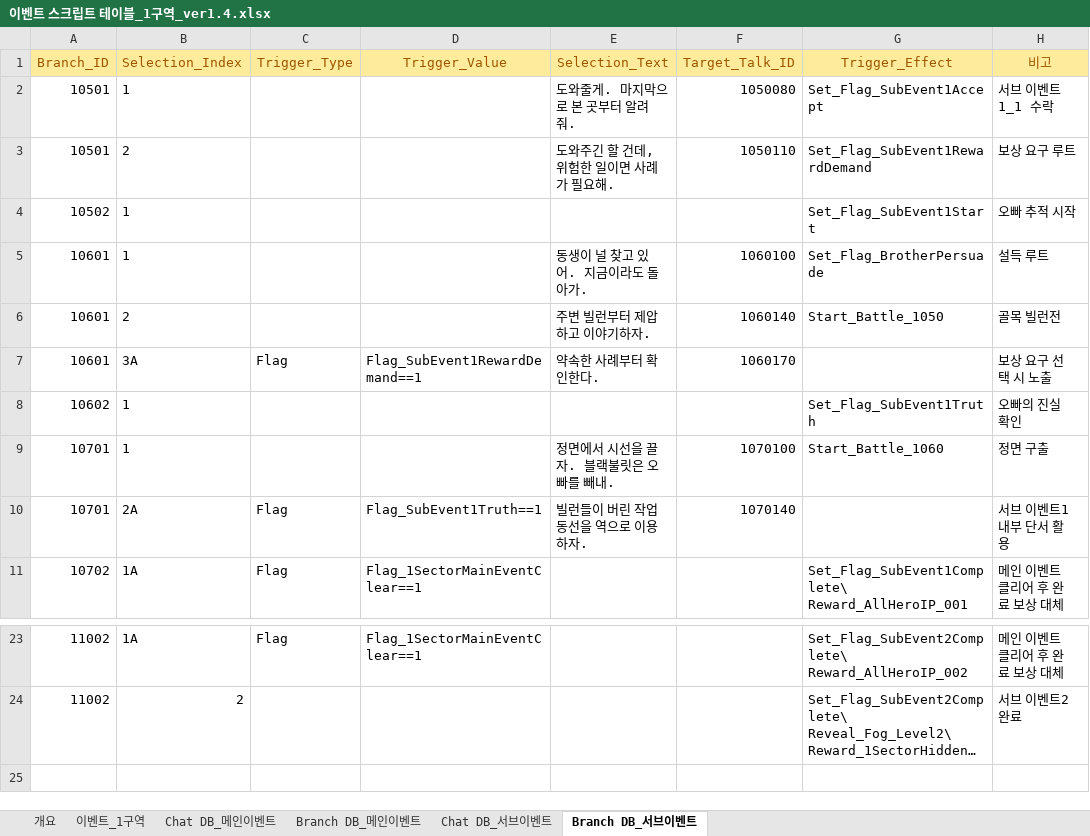
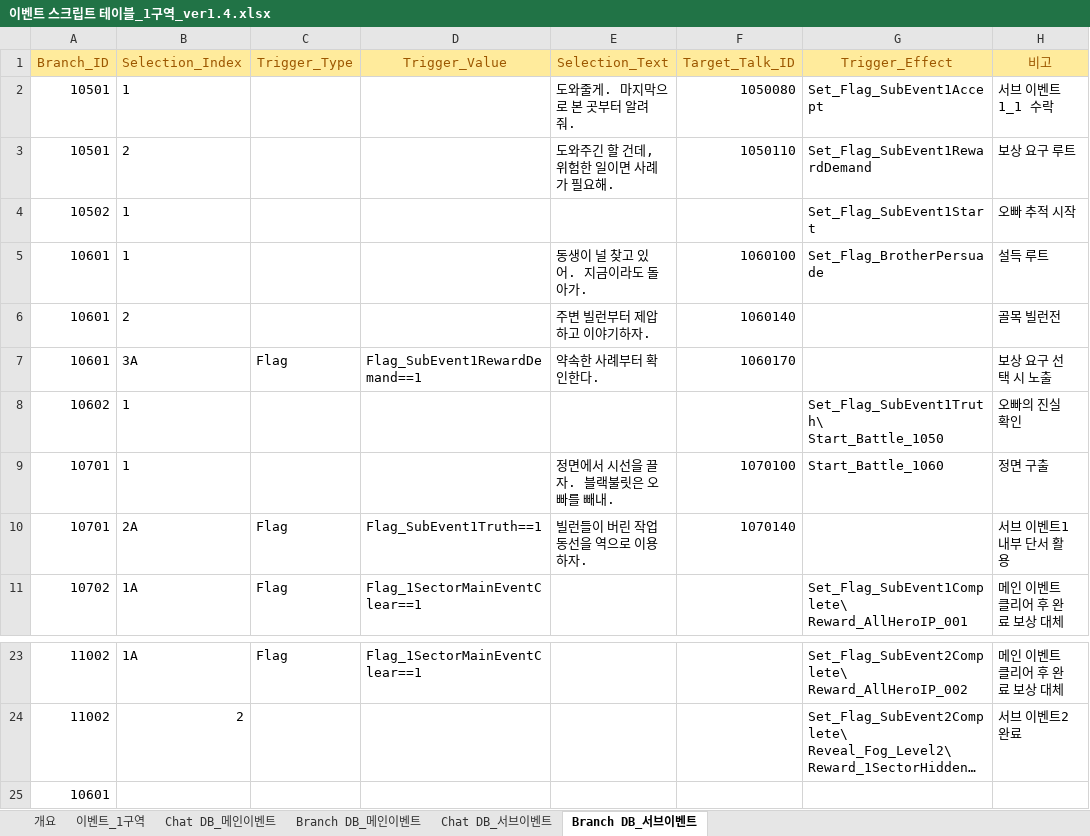
Before and after one commit to TeamNorthernSky/HeroInfluence, an Excel workbook: Assets/_ProtoType_Merge/ASB/Data/Excel/이벤트 스크립트 테이블_1구역_ver1.4.xlsx, sheet Branch DB_서브이벤트, drawn as a sheet; only a part is shown, gaps mark what is left out; long unchanged cells end in …; values as stored, in another font and other column widths than the file's, no borders; ↵ is a line break in a cell; the diff names each change by its address in the sheet, - before the commit and + after, or states it on an @@ line.

```diff
--- a/Assets/_ProtoType_Merge/ASB/Data/Excel/이벤트 스크립트 테이블_1구역_ver1.4.xlsx (sheet Branch DB_서브이벤트)
+++ b/Assets/_ProtoType_Merge/ASB/Data/Excel/이벤트 스크립트 테이블_1구역_ver1.4.xlsx (sheet Branch DB_서브이벤트)
-G6 (Trigger_Effect): Start_Battle_1050
+G6 (Trigger_Effect): (empty)
-G8 (Trigger_Effect): Set_Flag_SubEvent1Truth
+G8 (Trigger_Effect): Set_Flag_SubEvent1Truth\ ↵ Start_Battle_1050
+row 25: 10601
```
Also changed, not shown: sheet Chat DB_메인이벤트, sheet 이벤트_1구역, sheet Chat DB_서브이벤트, 9 other files.
